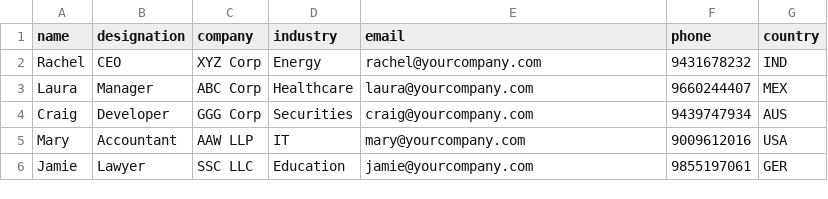
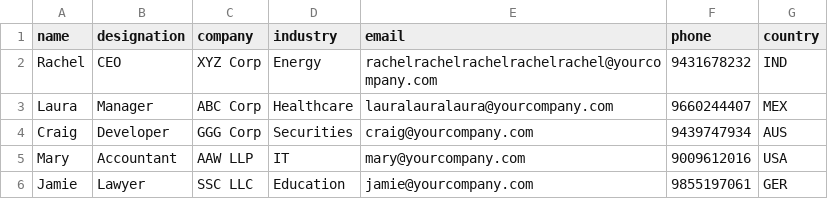
Before and after one commit to ashwaryy/contacts-manager, a CSV file: samplecontacts.csv, drawn as a sheet.

Commit message:
hover to see full email functionality

```diff
--- a/samplecontacts.csv
+++ b/samplecontacts.csv
@@ -1,4 +1,4 @@
 name,designation,company,industry,email,phone,country
-Rachel,CEO,XYZ Corp,Energy,rachel@yourcompany.com,9431678232,IND
-Laura,Manager,ABC Corp,Healthcare, laura@yourcompany.com,9660244407,MEX
+Rachel,CEO,XYZ Corp,Energy,rachelrachelrachelrachelrachel@yourcompany.com,9431678232,IND
+Laura,Manager,ABC Corp,Healthcare, lauralauralaura@yourcompany.com,9660244407,MEX
 Craig,Developer,GGG Corp,Securities,craig@yourcompany.com,9439747934,AUS
```
Also changed, not shown: 3 other files.
